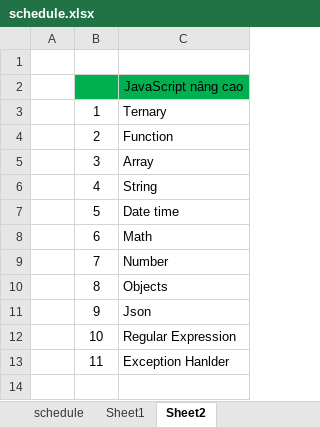
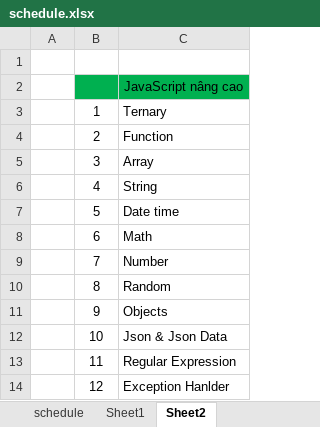
Before and after one commit to cxphong/javascript-learning, an Excel workbook: schedule.xlsx, sheet Sheet2, drawn as a sheet; values as stored, in another font and other column widths than the file's, no borders; the diff names each change by its address in the sheet, - before the commit and + after, or states it on an @@ line.

Commit message:
Update

```diff
--- a/schedule.xlsx (sheet Sheet2)
+++ b/schedule.xlsx (sheet Sheet2)
-C10: Objects
+C10: Random
-C11: Json
+C11: Objects
-C12: Regular Expression
+C12: Json & Json Data
-C13: Exception Hanlder
+C13: Regular Expression
+row 14:  | 12 | Exception Hanlder
```
